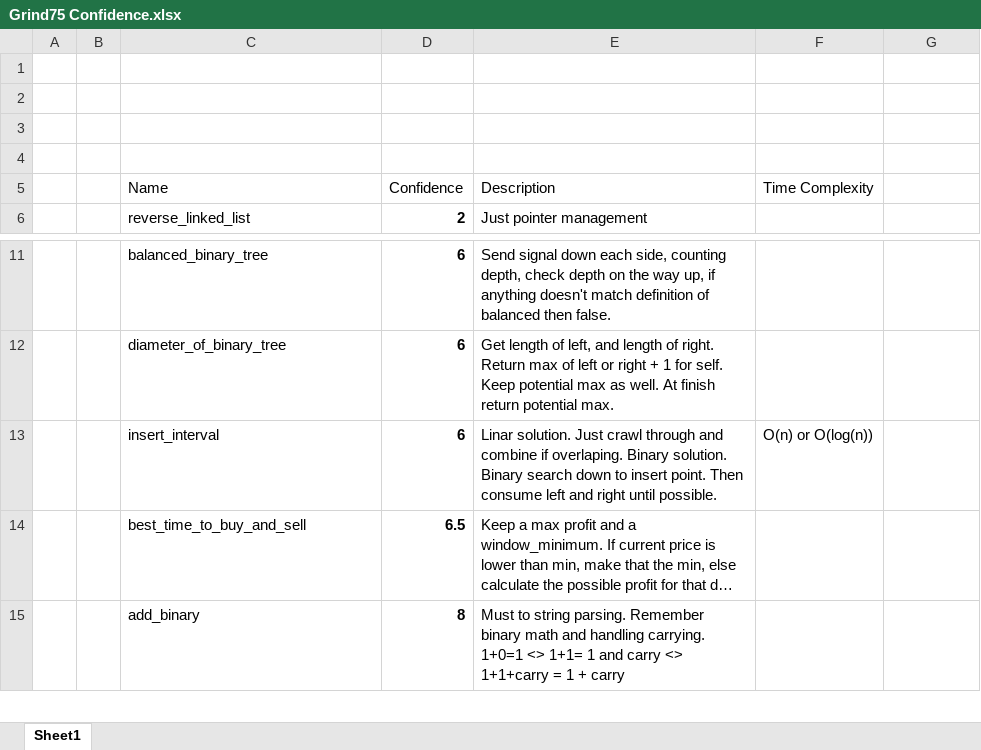
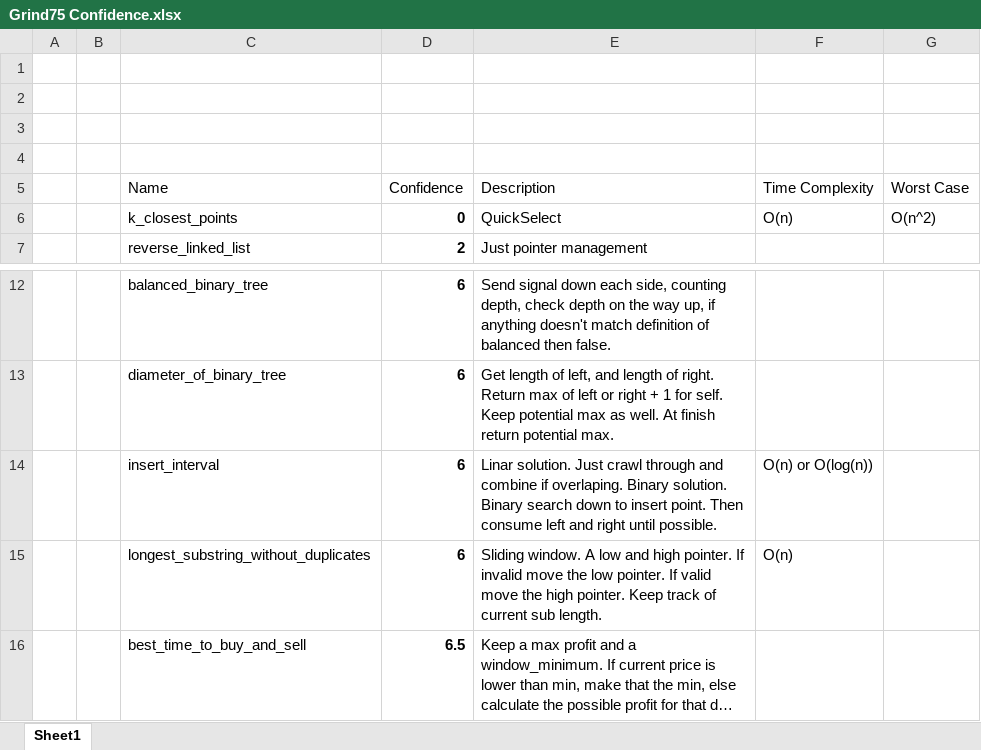
Before and after one commit to RyanRothweiler/Grind75, an Excel workbook: Grind75 Confidence.xlsx, sheet Sheet1, drawn as a sheet; only a part is shown, gaps mark what is left out; the shorter side is filled out with more unchanged rows; long unchanged cells end in …; values as stored, in another font and other column widths than the file's, no borders; conditional formats and table styles not drawn; the diff names each change by its address in the sheet, - before the commit and + after, or states it on an @@ line.

Commit message:
longest _substring_without_dupliates

```diff
--- a/Grind75 Confidence.xlsx (sheet Sheet1)
+++ b/Grind75 Confidence.xlsx (sheet Sheet1)
-G5: (empty)
+G5: Worst Case
+row 6:  |  | k_closest_points | 0 | QuickSelect | O(n) | O(n^2)
+row 15:  |  | longest_substring_without_duplicates | 6 | Sliding window. A low and high pointer. If invalid move the low pointer. If valid move the high pointer. Keep track of current sub length. | O(n)
```
Also changed, not shown: 5 other files.
